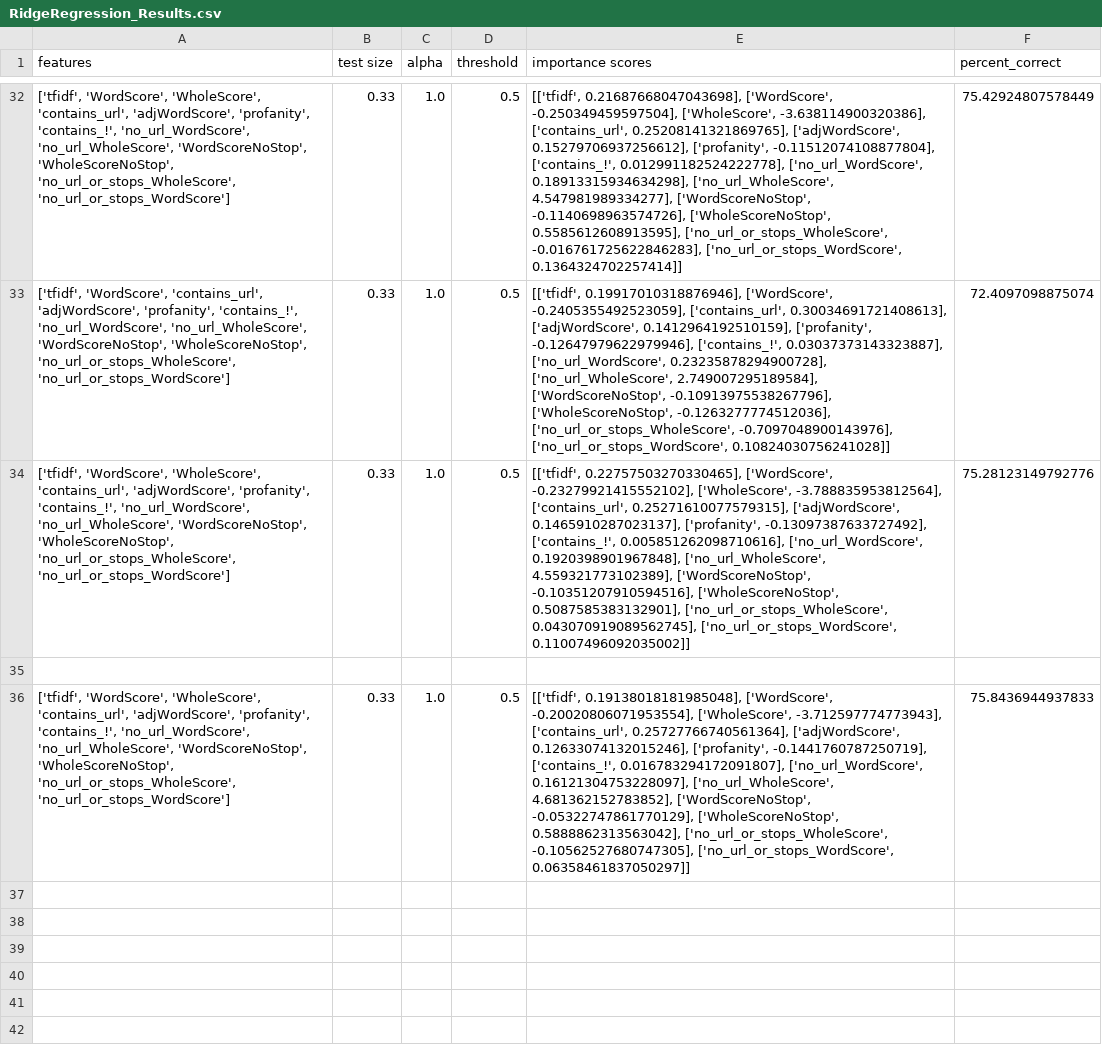
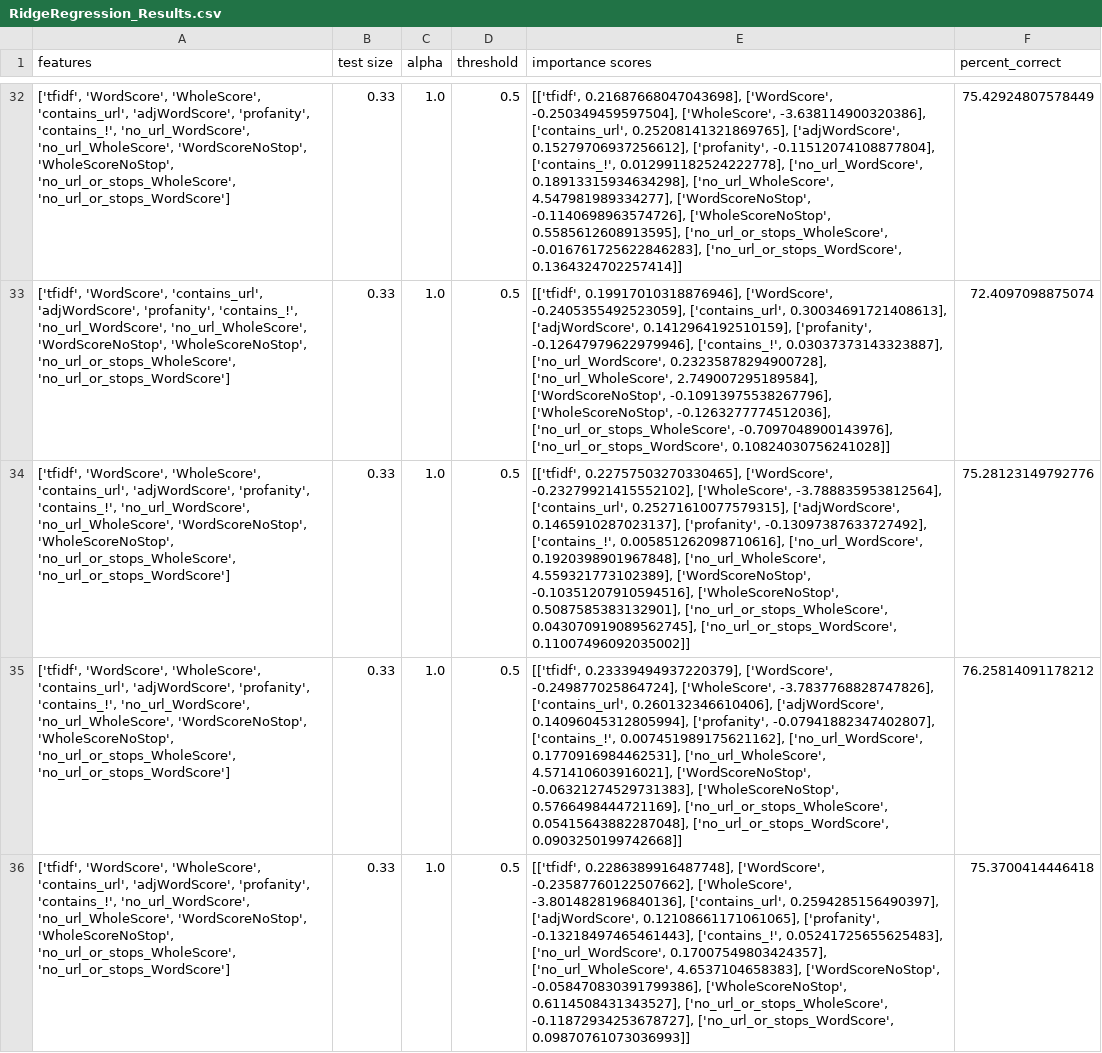
Before and after one commit to mcatalano26/cmps-cap, a CSV file: files/ML_Results/RidgeRegression_Results.csv, drawn as a sheet; only a part is shown, gaps mark what is left out; the diff names each change by its address in the sheet, - before the commit and + after, or states it on an @@ line.

```diff
--- a/files/ML_Results/RidgeRegression_Results.csv
+++ b/files/ML_Results/RidgeRegression_Results.csv
-row 35: (empty)
+row 35: ['tfidf', 'WordScore', 'WholeScore', 'contains_url', 'adjWordScore', 'profanity', 'contains_!', 'no_url_WordScore', 'no_url_WholeScore', 'WordScoreNoStop', 'WholeScoreNoStop', 'no_url_or_stops_WholeScore', 'no_url_or_stops_WordScore'] | 0.33 | 1.0 | 0.5 | [['tfidf', 0.23339494937220379], ['WordScore', -0.249877025864724], ['WholeScore', -3.7837768828747826], ['contains_url', 0.260132346610406], ['adjWordScore', 0.14096045312805994], ['profanity', -0.07941882347402807], ['contains_!', 0.007451989175621162], ['no_url_WordScore', 0.1770916984462531], ['no_url_WholeScore', 4.571410603916021], ['WordScoreNoStop', -0.06321274529731383], ['WholeScoreNoStop', 0.5766498444721169], ['no_url_or_stops_WholeScore', 0.05415643882287048], ['no_url_or_stops_WordScore', 0.0903250199742668]] | 76.25814091178212
-E36 (importance scores): [['tfidf', 0.19138018181985048], ['WordScore', -0.20020806071953554], ['WholeScore', -3.712597774773943], ['contains_url', 0.25727766740561364], ['adjWordScore', 0.12633074132015246], ['profanity', -0.1441760787250719], ['contains_!', 0.016783294172091807], ['no_url_WordScore', 0.16121304753228097], ['no_url_WholeScore', 4.681362152783852], ['WordScoreNoStop', -0.05322747861770129], ['WholeScoreNoStop', 0.5888862313563042], ['no_url_or_stops_WholeScore', -0.10562527680747305], ['no_url_or_stops_WordScore', 0.06358461837050297]]
+E36 (importance scores): [['tfidf', 0.2286389916487748], ['WordScore', -0.23587760122507662], ['WholeScore', -3.8014828196840136], ['contains_url', 0.2594285156490397], ['adjWordScore', 0.12108661171061065], ['profanity', -0.13218497465461443], ['contains_!', 0.05241725655625483], ['no_url_WordScore', 0.17007549803424357], ['no_url_WholeScore', 4.6537104658383], ['WordScoreNoStop', -0.058470830391799386], ['WholeScoreNoStop', 0.6114508431343527], ['no_url_or_stops_WholeScore', -0.11872934253678727], ['no_url_or_stops_WordScore', 0.09870761073036993]]
-F36 (percent_correct): 75.8436944937833
+F36 (percent_correct): 75.3700414446418
```
Also changed, not shown: files/ML_Results/DecisionTreeClassifier_Results.csv, files/ML_Results/KNN_Results.csv, 3 other files.
